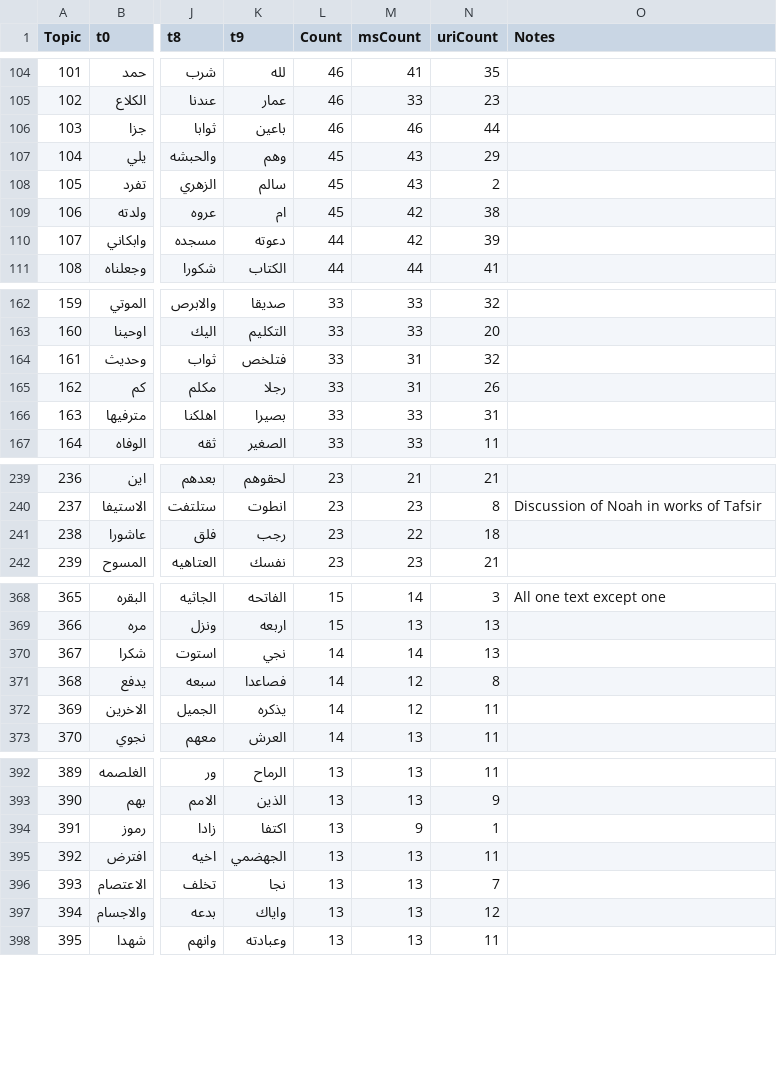
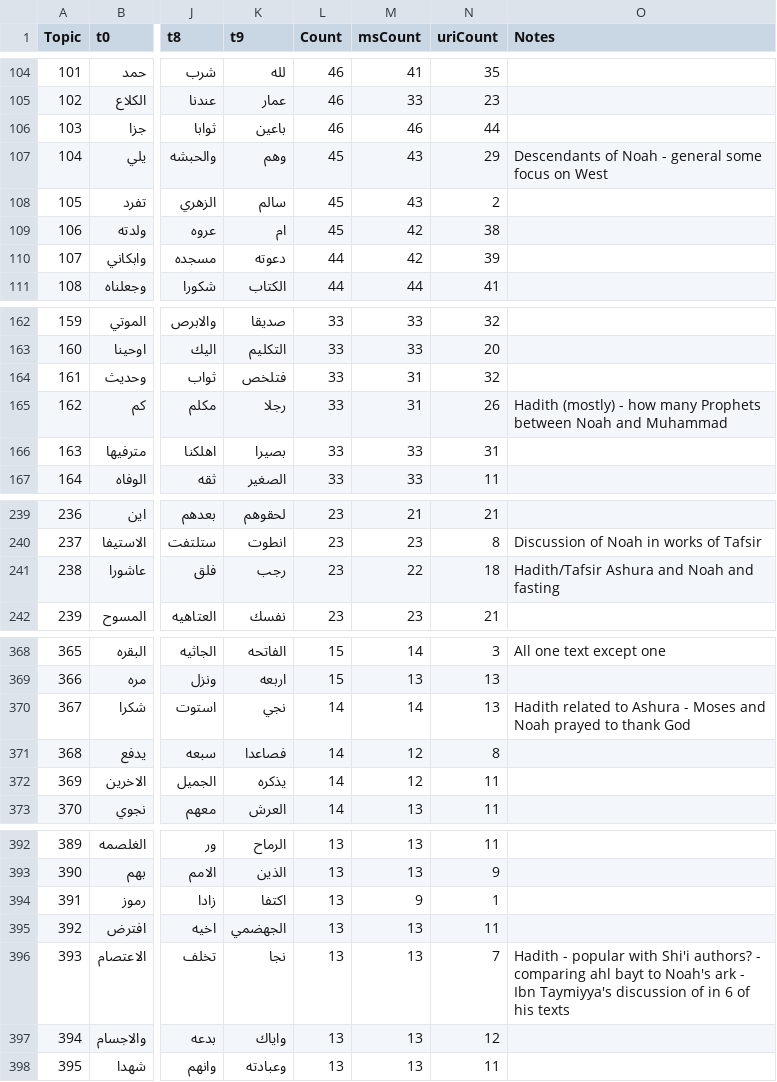
Before and after one commit to mabarber92/topic-modeling-tests, a CSV file: BERTopic/tasks/output/results-noah-camelbert-ca-seed100-run1-summary.csv, drawn as a sheet; only a part is shown, gaps mark what is left out; the diff covers the shown part only; the diff names each change by its address in the sheet, - before the commit and + after, or states it on an @@ line.

Commit message:
annotation to noah data

```diff
--- a/BERTopic/tasks/output/results-noah-camelbert-ca-seed100-run1-summary.csv
+++ b/BERTopic/tasks/output/results-noah-camelbert-ca-seed100-run1-summary.csv
-O107 (Notes): (empty)
+O107 (Notes): Descendants of Noah - general some focus on West
-O165 (Notes): (empty)
+O165 (Notes): Hadith (mostly) - how many Prophets between Noah and Muhammad
-O241 (Notes): (empty)
+O241 (Notes): Hadith/Tafsir Ashura and Noah and fasting
-O370 (Notes): (empty)
+O370 (Notes): Hadith related to Ashura - Moses and Noah prayed to thank God
-O396 (Notes): (empty)
+O396 (Notes): Hadith - popular with Shi'i authors? - comparing ahl bayt to Noah's ark - Ibn Taymiyya's discussion of in 6 of his texts
```
Also changed, not shown: 18 edited cells elsewhere in this file.
